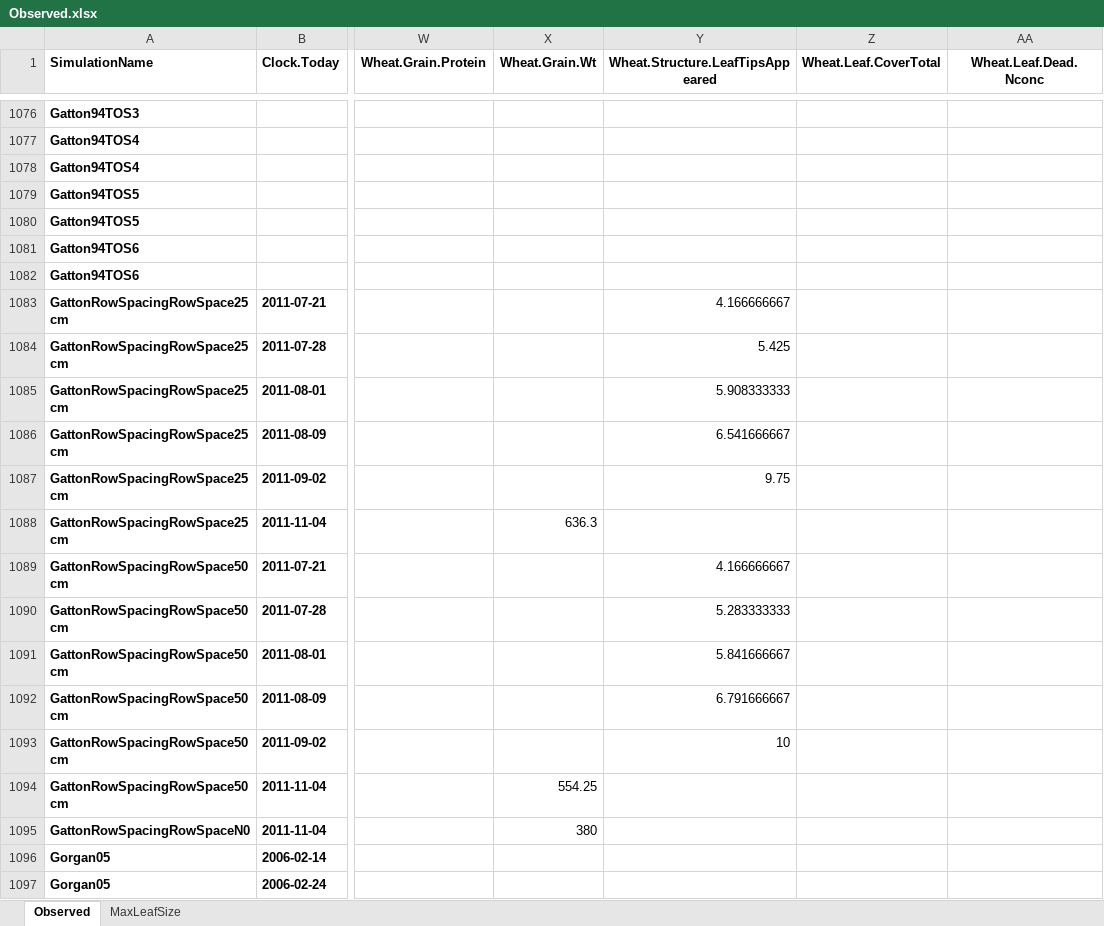
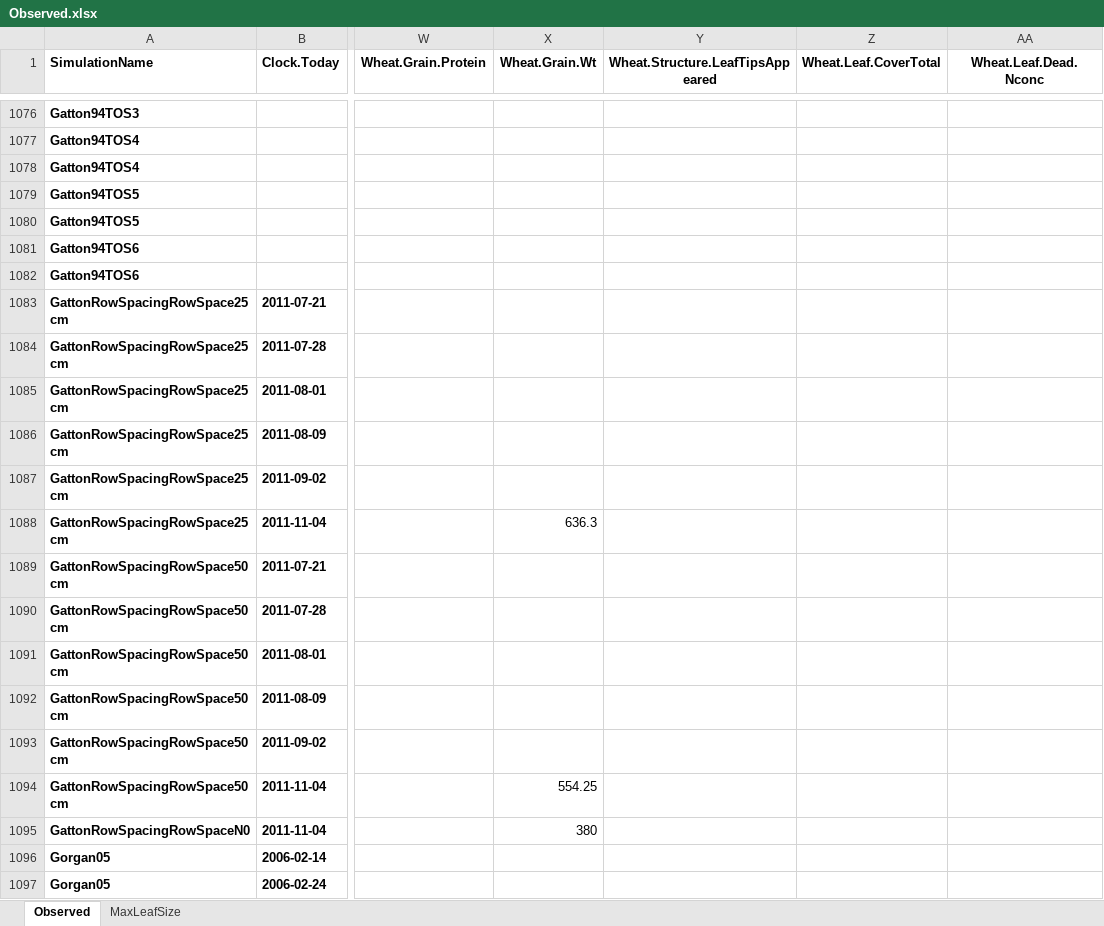
Before and after one commit to APSIMInitiative/ApsimX, an Excel workbook: Prototypes/Wheat/Observed.xlsx, sheet Observed, drawn as a sheet; only a part is shown, gaps mark what is left out; values as stored, in another font and other column widths than the file's, no borders; the diff covers the shown part only; the diff names each change by its address in the sheet, - before the commit and + after, or states it on an @@ line.

```diff
--- a/Prototypes/Wheat/Observed.xlsx (sheet Observed)
+++ b/Prototypes/Wheat/Observed.xlsx (sheet Observed)
-Y1083 (Wheat.Structure.LeafTipsAppeared): 4.166666667
+Y1083 (Wheat.Structure.LeafTipsAppeared): (empty)
-Y1084 (Wheat.Structure.LeafTipsAppeared): 5.425
+Y1084 (Wheat.Structure.LeafTipsAppeared): (empty)
-Y1085 (Wheat.Structure.LeafTipsAppeared): 5.908333333
+Y1085 (Wheat.Structure.LeafTipsAppeared): (empty)
-Y1086 (Wheat.Structure.LeafTipsAppeared): 6.541666667
+Y1086 (Wheat.Structure.LeafTipsAppeared): (empty)
-Y1087 (Wheat.Structure.LeafTipsAppeared): 9.75
+Y1087 (Wheat.Structure.LeafTipsAppeared): (empty)
-Y1089 (Wheat.Structure.LeafTipsAppeared): 4.166666667
+Y1089 (Wheat.Structure.LeafTipsAppeared): (empty)
-Y1090 (Wheat.Structure.LeafTipsAppeared): 5.283333333
+Y1090 (Wheat.Structure.LeafTipsAppeared): (empty)
-Y1091 (Wheat.Structure.LeafTipsAppeared): 5.841666667
+Y1091 (Wheat.Structure.LeafTipsAppeared): (empty)
-Y1092 (Wheat.Structure.LeafTipsAppeared): 6.791666667
+Y1092 (Wheat.Structure.LeafTipsAppeared): (empty)
-Y1093 (Wheat.Structure.LeafTipsAppeared): 10
+Y1093 (Wheat.Structure.LeafTipsAppeared): (empty)
```
Also changed, not shown: 10 edited cells elsewhere in this sheet, 1 other file.
